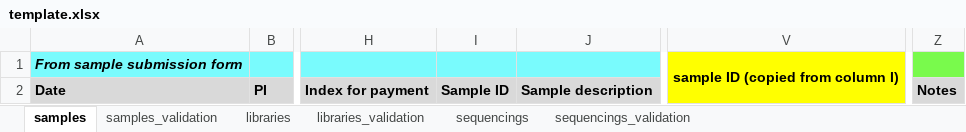
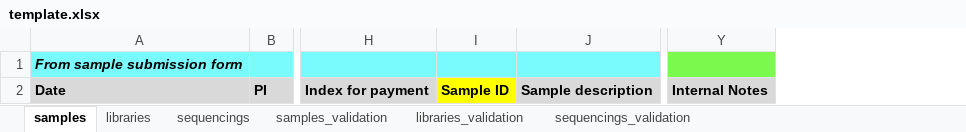
Before and after one commit to epigen-UCSD/epigen_ucsd_django, an Excel workbook: data/masterseq_app/template.xlsx, sheet samples, drawn as a sheet; only a part is shown, gaps mark what is left out; values as stored, in another font and other column widths than the file's, no borders; removed rows and columns are numbered as before the commit, all else as after; the diff names each change by its address in the sheet, - before the commit and + after, or states it on an @@ line.

Commit message:
change template.xlsx to data folder and fixed issue #289 and issue #281

```diff
--- a/data/masterseq_app/template.xlsx (sheet samples)
+++ b/data/masterseq_app/template.xlsx (sheet samples)
@@ sheet tab order changed: samples | libraries | sequencings | samples_validation | libraries_validation | sequencings_validation @@
-column V, row 1: sample ID (copied from column I)
-column Z, row 2: Notes
+column Y, row 2: Internal Notes
-I2 fill: #D9D9D9
+I2 fill: #FFFF00
```
Also changed, not shown: sheet libraries, sheet sequencings, 3 other files.
